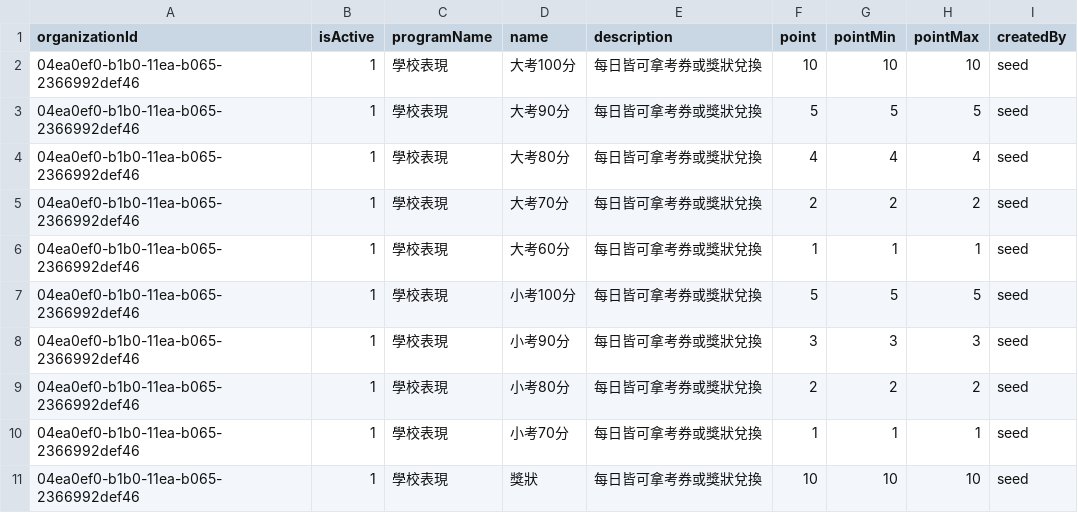
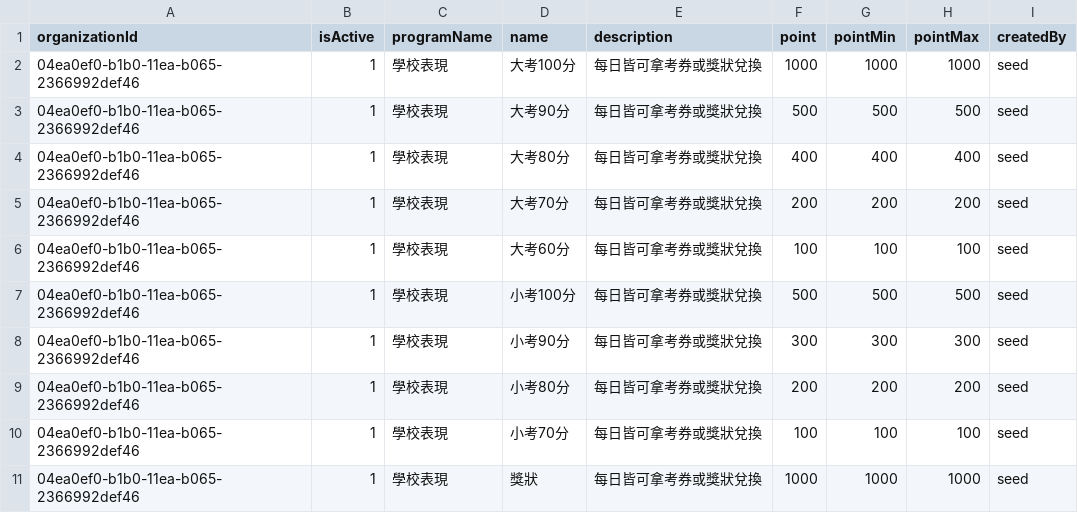
Before and after one commit to chunyenHuang/piggy-bank-of-happiness, a CSV file: data/seed-for-testing/source/organization_tasks.csv, drawn as a sheet; only a part is shown; the diff covers the shown part only.

```diff
--- a/data/seed-for-testing/source/organization_tasks.csv
+++ b/data/seed-for-testing/source/organization_tasks.csv
@@ -1,11 +1,11 @@
 organizationId,isActive,programName,name,description,point,pointMin,pointMax,createdBy
-04ea0ef0-b1b0-11ea-b065-2366992def46,1,學校表現,大考100分,每日皆可拿考券或獎狀兌換,10,10,10,seed
-04ea0ef0-b1b0-11ea-b065-2366992def46,1,學校表現,大考90分,每日皆可拿考券或獎狀兌換,5,5,5,seed
-04ea0ef0-b1b0-11ea-b065-2366992def46,1,學校表現,大考80分,每日皆可拿考券或獎狀兌換,4,4,4,seed
-04ea0ef0-b1b0-11ea-b065-2366992def46,1,學校表現,大考70分,每日皆可拿考券或獎狀兌換,2,2,2,seed
-04ea0ef0-b1b0-11ea-b065-2366992def46,1,學校表現,大考60分,每日皆可拿考券或獎狀兌換,1,1,1,seed
-04ea0ef0-b1b0-11ea-b065-2366992def46,1,學校表現,小考100分,每日皆可拿考券或獎狀兌換,5,5,5,seed
-04ea0ef0-b1b0-11ea-b065-2366992def46,1,學校表現,小考90分,每日皆可拿考券或獎狀兌換,3,3,3,seed
-04ea0ef0-b1b0-11ea-b065-2366992def46,1,學校表現,小考80分,每日皆可拿考券或獎狀兌換,2,2,2,seed
-04ea0ef0-b1b0-11ea-b065-2366992def46,1,學校表現,小考70分,每日皆可拿考券或獎狀兌換,1,1,1,seed
-04ea0ef0-b1b0-11ea-b065-2366992def46,1,學校表現,獎狀,每日皆可拿考券或獎狀兌換,10,10,10,seed
+04ea0ef0-b1b0-11ea-b065-2366992def46,1,學校表現,大考100分,每日皆可拿考券或獎狀兌換,1000,1000,1000,seed
+04ea0ef0-b1b0-11ea-b065-2366992def46,1,學校表現,大考90分,每日皆可拿考券或獎狀兌換,500,500,500,seed
+04ea0ef0-b1b0-11ea-b065-2366992def46,1,學校表現,大考80分,每日皆可拿考券或獎狀兌換,400,400,400,seed
+04ea0ef0-b1b0-11ea-b065-2366992def46,1,學校表現,大考70分,每日皆可拿考券或獎狀兌換,200,200,200,seed
+04ea0ef0-b1b0-11ea-b065-2366992def46,1,學校表現,大考60分,每日皆可拿考券或獎狀兌換,100,100,100,seed
+04ea0ef0-b1b0-11ea-b065-2366992def46,1,學校表現,小考100分,每日皆可拿考券或獎狀兌換,500,500,500,seed
+04ea0ef0-b1b0-11ea-b065-2366992def46,1,學校表現,小考90分,每日皆可拿考券或獎狀兌換,300,300,300,seed
+04ea0ef0-b1b0-11ea-b065-2366992def46,1,學校表現,小考80分,每日皆可拿考券或獎狀兌換,200,200,200,seed
+04ea0ef0-b1b0-11ea-b065-2366992def46,1,學校表現,小考70分,每日皆可拿考券或獎狀兌換,100,100,100,seed
+04ea0ef0-b1b0-11ea-b065-2366992def46,1,學校表現,獎狀,每日皆可拿考券或獎狀兌換,1000,1000,1000,seed
```
Also changed, not shown: 27 edited cells elsewhere in this file, data/seed-for-testing/source/organization_users.csv, 27 other files.
